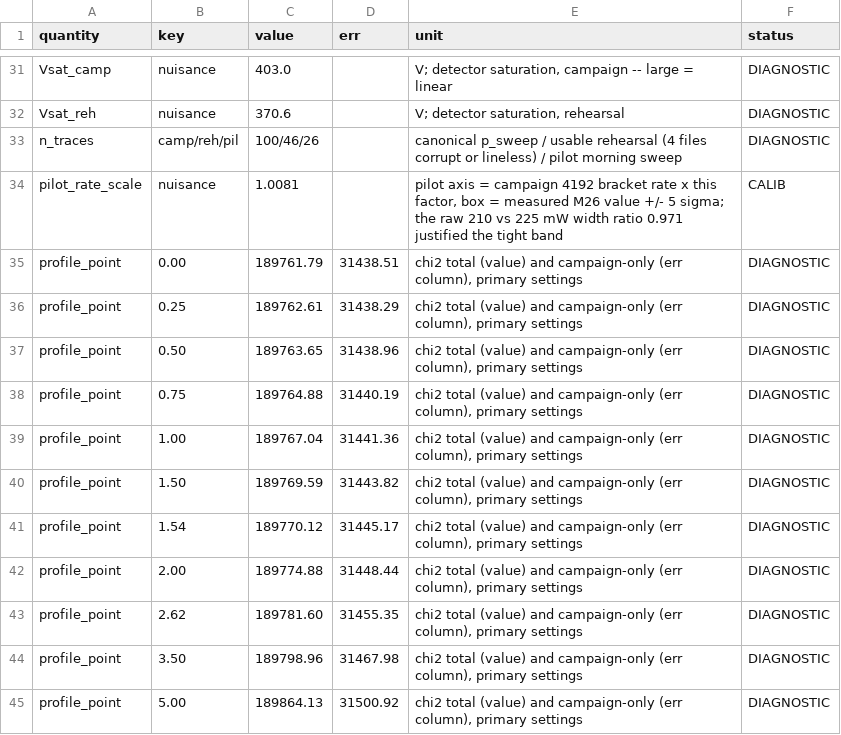
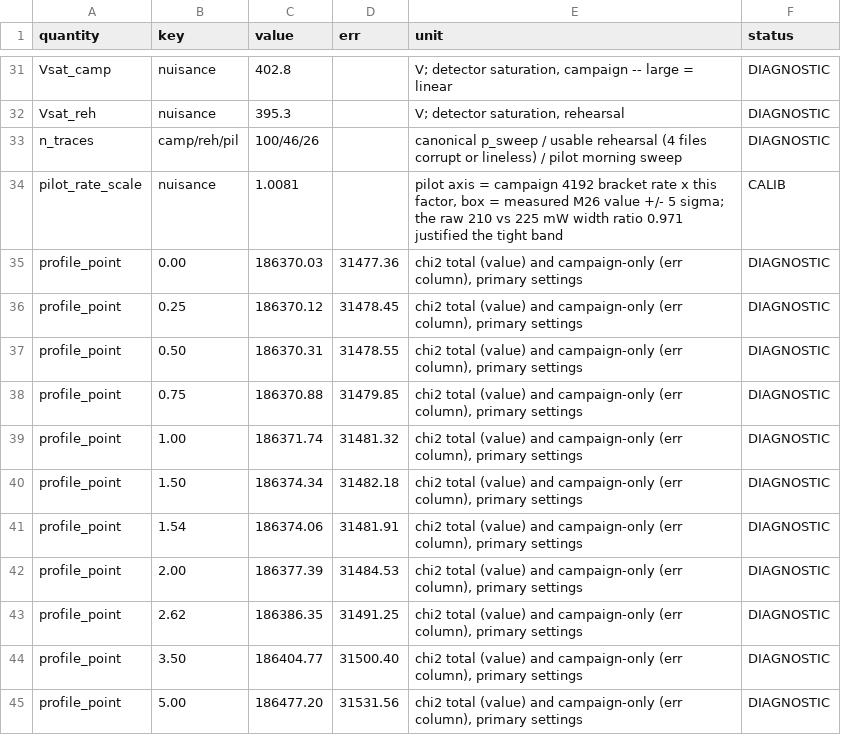
Before and after one commit to MichelangeloDondi/Rb-5S-6S-analysis, a CSV file: results/stark_joint.csv, drawn as a sheet; only a part is shown, gaps mark what is left out; the diff covers the shown part only; the diff names each change by its address in the sheet, - before the commit and + after, or states it on an @@ line.

```diff
--- a/results/stark_joint.csv
+++ b/results/stark_joint.csv
-C31 (value): 403.0
+C31 (value): 402.8
-C32 (value): 370.6
+C32 (value): 395.3
-C35 (value): 189761.79
+C35 (value): 186370.03
-D35 (err): 31438.51
+D35 (err): 31477.36
-C36 (value): 189762.61
+C36 (value): 186370.12
-D36 (err): 31438.29
+D36 (err): 31478.45
-C37 (value): 189763.65
+C37 (value): 186370.31
-D37 (err): 31438.96
+D37 (err): 31478.55
-C38 (value): 189764.88
+C38 (value): 186370.88
-D38 (err): 31440.19
+D38 (err): 31479.85
-C39 (value): 189767.04
+C39 (value): 186371.74
-D39 (err): 31441.36
+D39 (err): 31481.32
-C40 (value): 189769.59
+C40 (value): 186374.34
-D40 (err): 31443.82
+D40 (err): 31482.18
-C41 (value): 189770.12
+C41 (value): 186374.06
-D41 (err): 31445.17
+D41 (err): 31481.91
-C42 (value): 189774.88
+C42 (value): 186377.39
-D42 (err): 31448.44
+D42 (err): 31484.53
-C43 (value): 189781.60
+C43 (value): 186386.35
-D43 (err): 31455.35
+D43 (err): 31491.25
-C44 (value): 189798.96
+C44 (value): 186404.77
-D44 (err): 31467.98
+D44 (err): 31500.40
-C45 (value): 189864.13
+C45 (value): 186477.20
-D45 (err): 31500.92
+D45 (err): 31531.56
```
Also changed, not shown: 28 edited cells elsewhere in this file, 37 other files.
